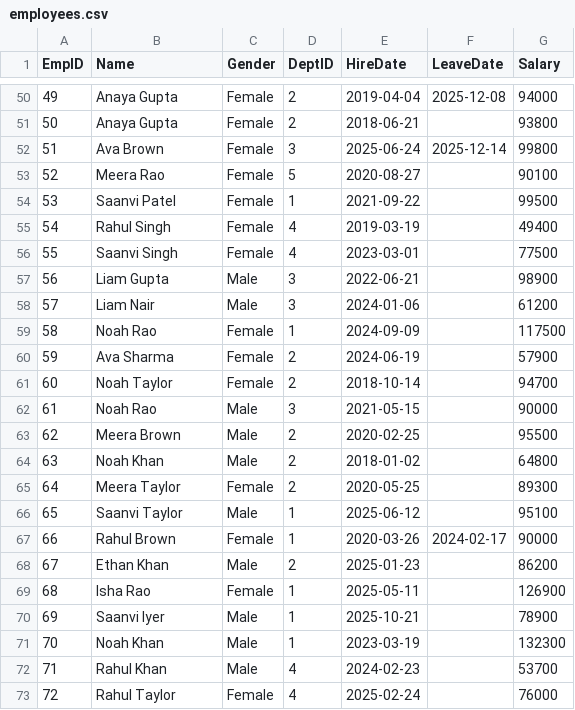
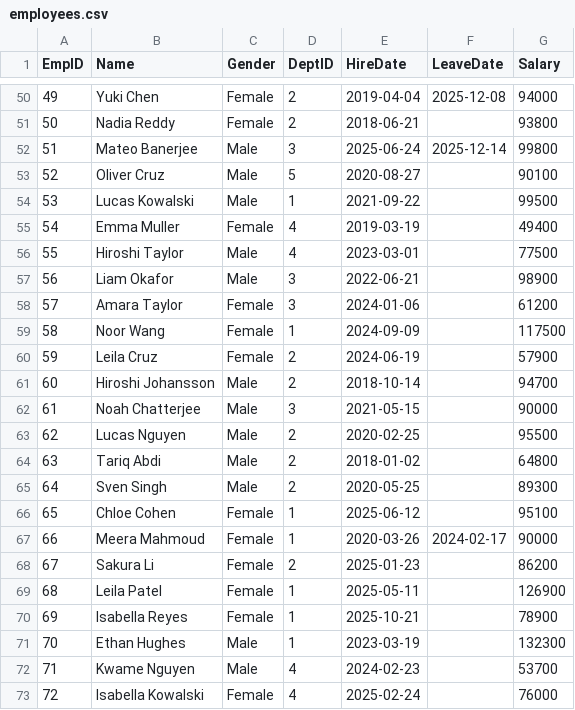
Before and after one commit to skssohail07/claude-automation-report, a CSV file: Data/csv/employees.csv, drawn as a sheet; only a part is shown, gaps mark what is left out; the diff covers the shown part only.

```diff
--- a/Data/csv/employees.csv
+++ b/Data/csv/employees.csv
@@ -50,24 +50,24 @@ EmpID,Name,Gender,DeptID,HireDate,LeaveDate,Salary
-49,Anaya Gupta,Female,2,2019-04-04,2025-12-08,94000
-50,Anaya Gupta,Female,2,2018-06-21,,93800
-51,Ava Brown,Female,3,2025-06-24,2025-12-14,99800
-52,Meera Rao,Female,5,2020-08-27,,90100
-53,Saanvi Patel,Female,1,2021-09-22,,99500
-54,Rahul Singh,Female,4,2019-03-19,,49400
-55,Saanvi Singh,Female,4,2023-03-01,,77500
-56,Liam Gupta,Male,3,2022-06-21,,98900
-57,Liam Nair,Male,3,2024-01-06,,61200
-58,Noah Rao,Female,1,2024-09-09,,117500
-59,Ava Sharma,Female,2,2024-06-19,,57900
-60,Noah Taylor,Female,2,2018-10-14,,94700
-61,Noah Rao,Male,3,2021-05-15,,90000
-62,Meera Brown,Male,2,2020-02-25,,95500
-63,Noah Khan,Male,2,2018-01-02,,64800
-64,Meera Taylor,Female,2,2020-05-25,,89300
-65,Saanvi Taylor,Male,1,2025-06-12,,95100
-66,Rahul Brown,Female,1,2020-03-26,2024-02-17,90000
-67,Ethan Khan,Male,2,2025-01-23,,86200
-68,Isha Rao,Female,1,2025-05-11,,126900
-69,Saanvi Iyer,Male,1,2025-10-21,,78900
-70,Noah Khan,Male,1,2023-03-19,,132300
-71,Rahul Khan,Male,4,2024-02-23,,53700
-72,Rahul Taylor,Female,4,2025-02-24,,76000
+49,Yuki Chen,Female,2,2019-04-04,2025-12-08,94000
+50,Nadia Reddy,Female,2,2018-06-21,,93800
+51,Mateo Banerjee,Male,3,2025-06-24,2025-12-14,99800
+52,Oliver Cruz,Male,5,2020-08-27,,90100
+53,Lucas Kowalski,Male,1,2021-09-22,,99500
+54,Emma Muller,Female,4,2019-03-19,,49400
+55,Hiroshi Taylor,Male,4,2023-03-01,,77500
+56,Liam Okafor,Male,3,2022-06-21,,98900
+57,Amara Taylor,Female,3,2024-01-06,,61200
+58,Noor Wang,Female,1,2024-09-09,,117500
+59,Leila Cruz,Female,2,2024-06-19,,57900
+60,Hiroshi Johansson,Male,2,2018-10-14,,94700
+61,Noah Chatterjee,Male,3,2021-05-15,,90000
+62,Lucas Nguyen,Male,2,2020-02-25,,95500
+63,Tariq Abdi,Male,2,2018-01-02,,64800
+64,Sven Singh,Male,2,2020-05-25,,89300
+65,Chloe Cohen,Female,1,2025-06-12,,95100
+66,Meera Mahmoud,Female,1,2020-03-26,2024-02-17,90000
+67,Sakura Li,Female,2,2025-01-23,,86200
+68,Leila Patel,Female,1,2025-05-11,,126900
+69,Isabella Reyes,Female,1,2025-10-21,,78900
+70,Ethan Hughes,Male,1,2023-03-19,,132300
+71,Kwame Nguyen,Male,4,2024-02-23,,53700
+72,Isabella Kowalski,Female,4,2025-02-24,,76000
```
Also changed, not shown: 130 edited cells elsewhere in this file, 1 other file.
